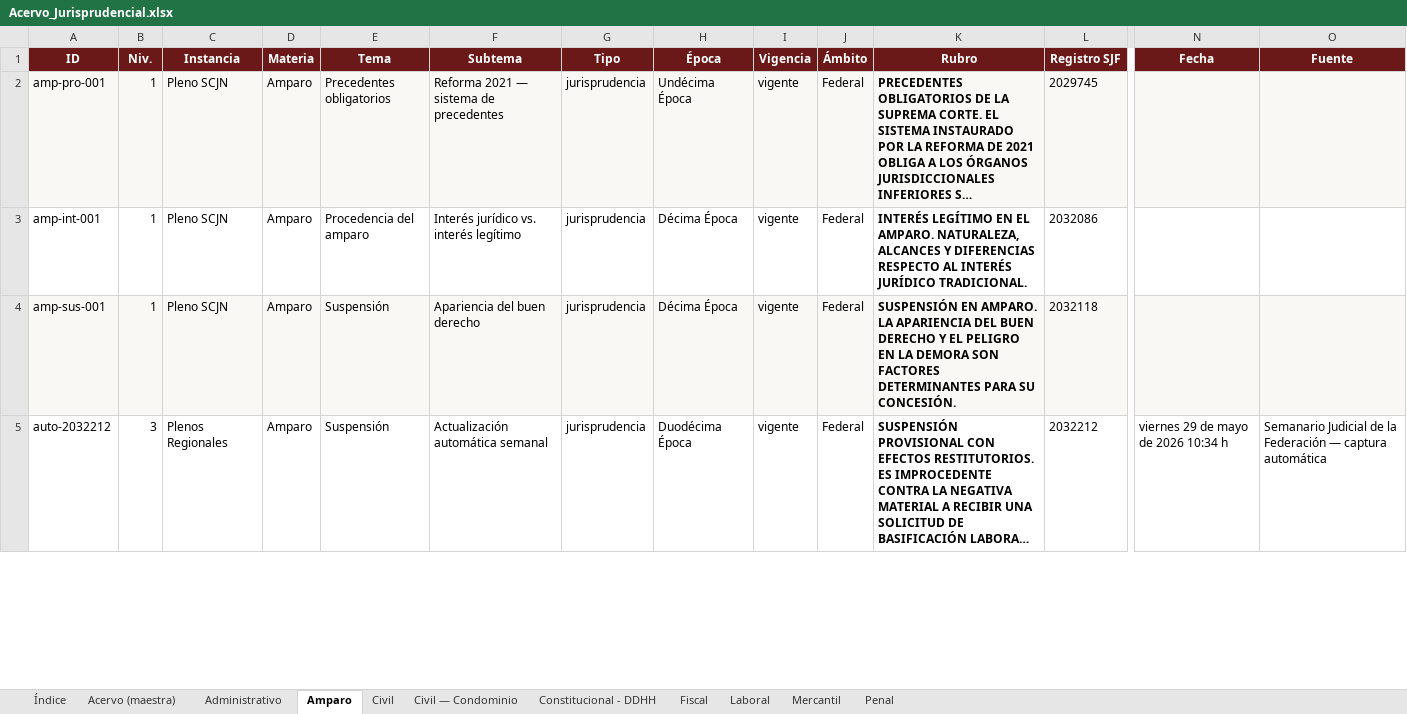
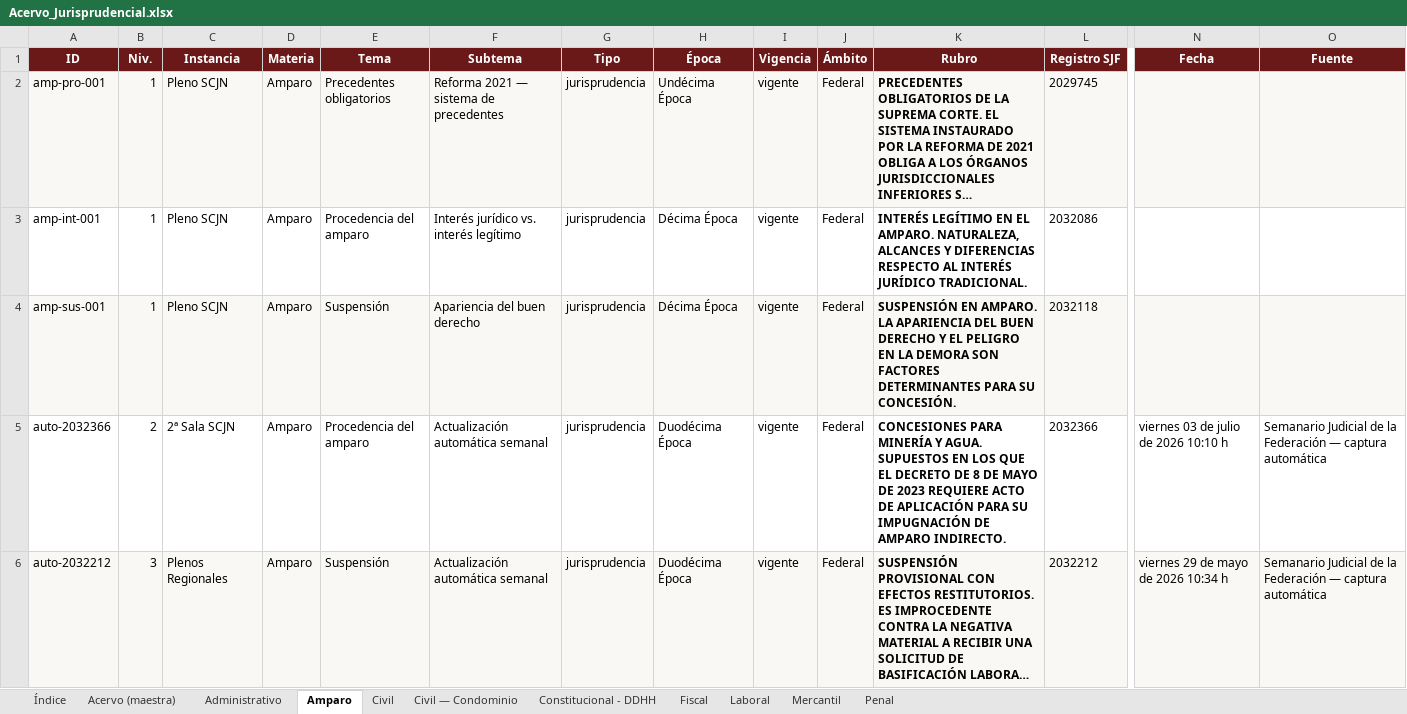
Before and after one commit to nanoalterno-nnosooner18/acervo-jurisprudencial, an Excel workbook: Acervo_Jurisprudencial.xlsx, sheet Amparo, drawn as a sheet; only a part is shown, gaps mark what is left out; long unchanged cells end in …; values as stored, in another font and other column widths than the file's, no borders; addresses are those after the commit; rows hold the shown columns only; the diff covers the shown part only; the diff names each change by its address in the sheet, - before the commit and + after, or states it on an @@ line.

```diff
--- a/Acervo_Jurisprudencial.xlsx (sheet Amparo)
+++ b/Acervo_Jurisprudencial.xlsx (sheet Amparo)
+row 5: auto-2032366 | 2 | 2ª Sala SCJN | Amparo | Procedencia del amparo | Actualización automática semanal | jurisprudencia | Duodécima Época | vigente | Federal | CONCESIONES PARA MINERÍA Y AGUA. SUPUESTOS EN LOS QUE EL DECRETO DE 8 DE MAYO DE 2023 REQUIERE ACTO DE APLICACIÓN PARA SU IMPUGNACIÓN DE AMPARO INDIRECTO. | 2032366 | viernes 03 de julio de 2026 10:10 h | Semanario Judicial de la Federación — captura automática
-A6:O6 fill: none
+A6:O6 fill: #FAF8F4
```
Also changed, not shown: cell formats elsewhere in this sheet, sheet Acervo (maestra), sheet Penal, sheet Constitucional - DDHH, sheet Administrativo, sheet Índice, 5 other files.
